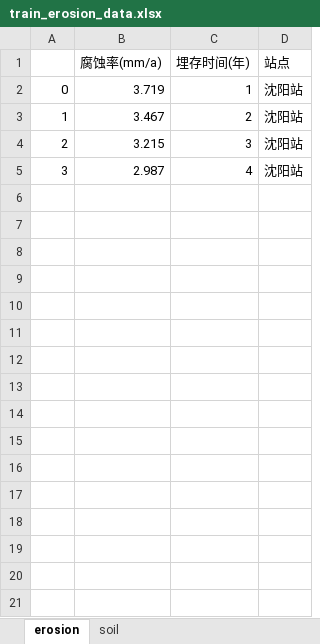
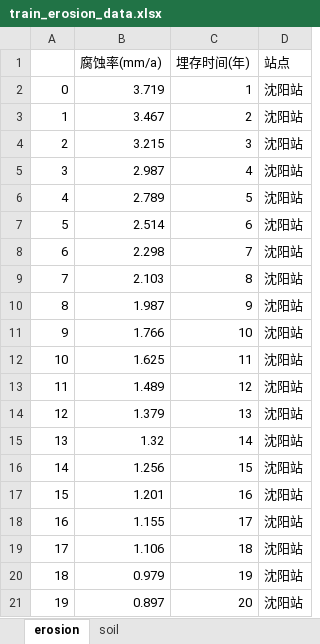
Before and after one commit to 9DemonFox/simpleLearning, an Excel workbook: data/hlm/train_erosion_data.xlsx, sheet erosion, drawn as a sheet; values as stored, in another font and other column widths than the file's, no borders; the diff names each change by its address in the sheet, - before the commit and + after, or states it on an @@ line.

```diff
--- a/data/hlm/train_erosion_data.xlsx (sheet erosion)
+++ b/data/hlm/train_erosion_data.xlsx (sheet erosion)
+row 6: 4 | 2.789 | 5 | 沈阳站
+row 7: 5 | 2.514 | 6 | 沈阳站
+row 8: 6 | 2.298 | 7 | 沈阳站
+row 9: 7 | 2.103 | 8 | 沈阳站
+row 10: 8 | 1.987 | 9 | 沈阳站
+row 11: 9 | 1.766 | 10 | 沈阳站
+row 12: 10 | 1.625 | 11 | 沈阳站
+row 13: 11 | 1.489 | 12 | 沈阳站
+row 14: 12 | 1.379 | 13 | 沈阳站
+row 15: 13 | 1.32 | 14 | 沈阳站
+row 16: 14 | 1.256 | 15 | 沈阳站
+row 17: 15 | 1.201 | 16 | 沈阳站
+row 18: 16 | 1.155 | 17 | 沈阳站
+row 19: 17 | 1.106 | 18 | 沈阳站
+row 20: 18 | 0.979 | 19 | 沈阳站
+row 21: 19 | 0.897 | 20 | 沈阳站
```
Also changed, not shown: 1 other file.
